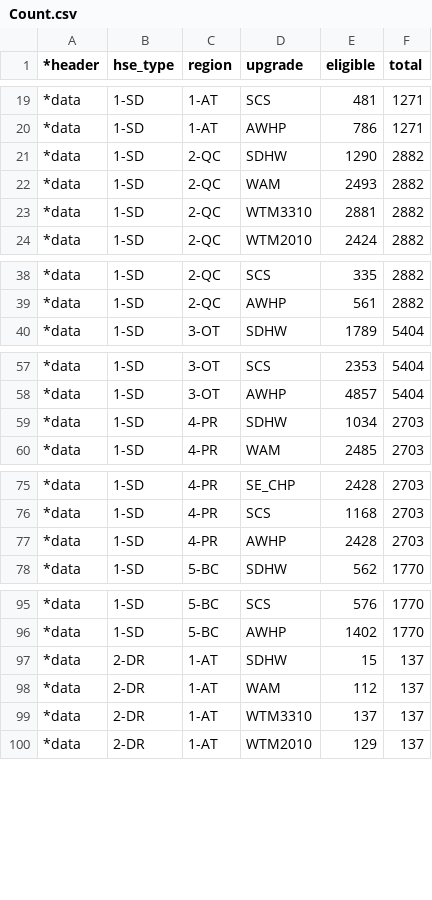
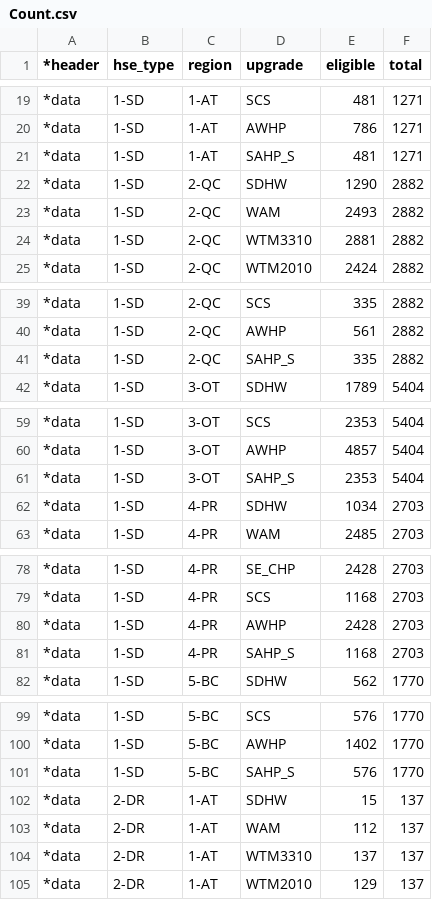
Before and after one commit to asaee/CHREM, a CSV file: Eligible_houses/Count.csv, drawn as a sheet; only a part is shown, gaps mark what is left out; the diff covers the shown part only.

```diff
--- a/Eligible_houses/Count.csv
+++ b/Eligible_houses/Count.csv
@@ -20,2 +20,3 @@
 *data,1-SD,1-AT,AWHP,786,1271
+*data,1-SD,1-AT,SAHP_S,481,1271
 *data,1-SD,2-QC,SDHW,1290,2882
@@ -39,2 +40,3 @@
 *data,1-SD,2-QC,AWHP,561,2882
+*data,1-SD,2-QC,SAHP_S,335,2882
 *data,1-SD,3-OT,SDHW,1789,5404
@@ -58,2 +60,3 @@
 *data,1-SD,3-OT,AWHP,4857,5404
+*data,1-SD,3-OT,SAHP_S,2353,5404
 *data,1-SD,4-PR,SDHW,1034,2703
@@ -77,2 +80,3 @@
 *data,1-SD,4-PR,AWHP,2428,2703
+*data,1-SD,4-PR,SAHP_S,1168,2703
 *data,1-SD,5-BC,SDHW,562,1770
@@ -96,2 +100,3 @@
 *data,1-SD,5-BC,AWHP,1402,1770
+*data,1-SD,5-BC,SAHP_S,576,1770
 *data,2-DR,1-AT,SDHW,15,137
```
Also changed, not shown: 5 added rows elsewhere in this file, 37 other files.
